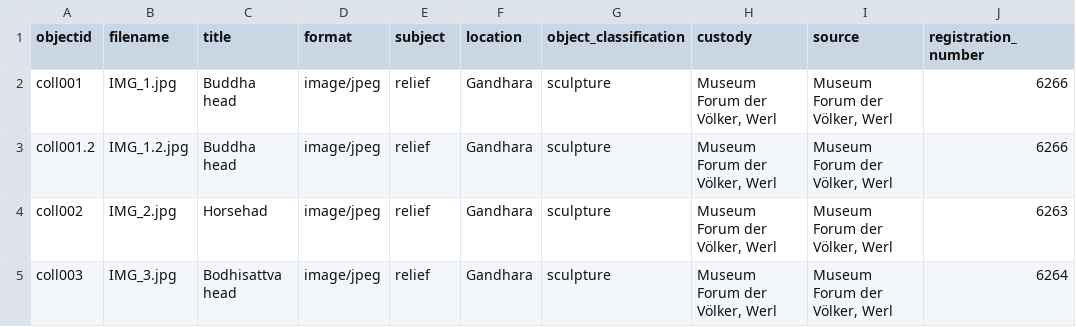
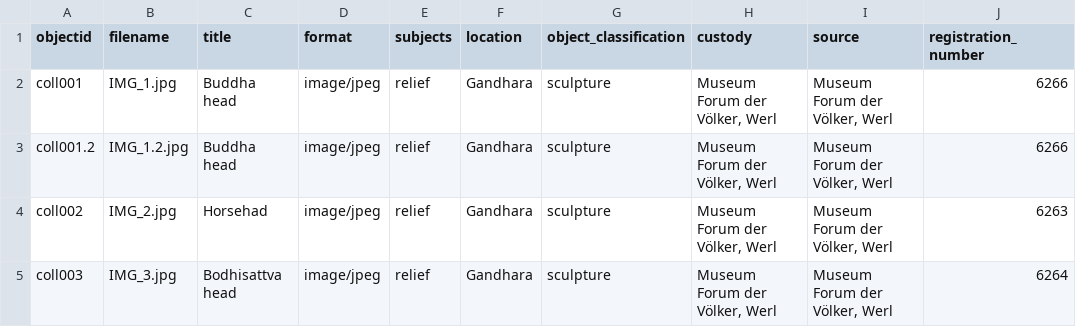
Before and after one commit to melissarogalski/Art-of-Gandhara, a CSV file: _data/csv_tabelle.csv, drawn as a sheet; only a part is shown; the diff names each change by its address in the sheet, - before the commit and + after, or states it on an @@ line.

Commit message:
Update csv_tabelle.csv

```diff
--- a/_data/csv_tabelle.csv
+++ b/_data/csv_tabelle.csv
-E1: subject
+E1: subjects
```
